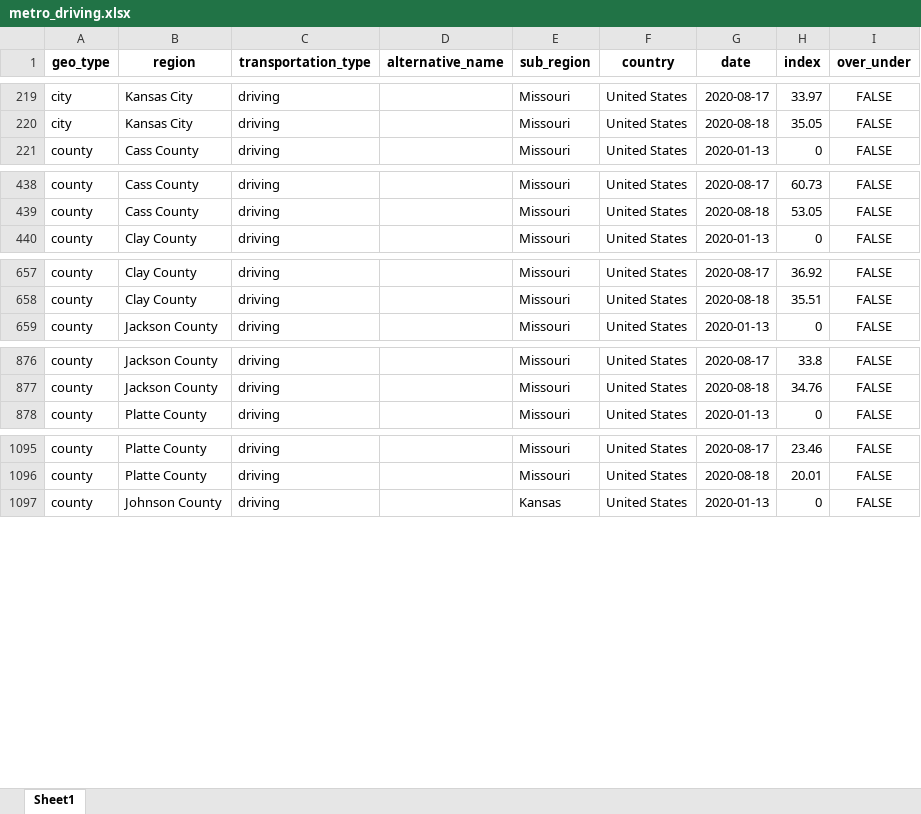
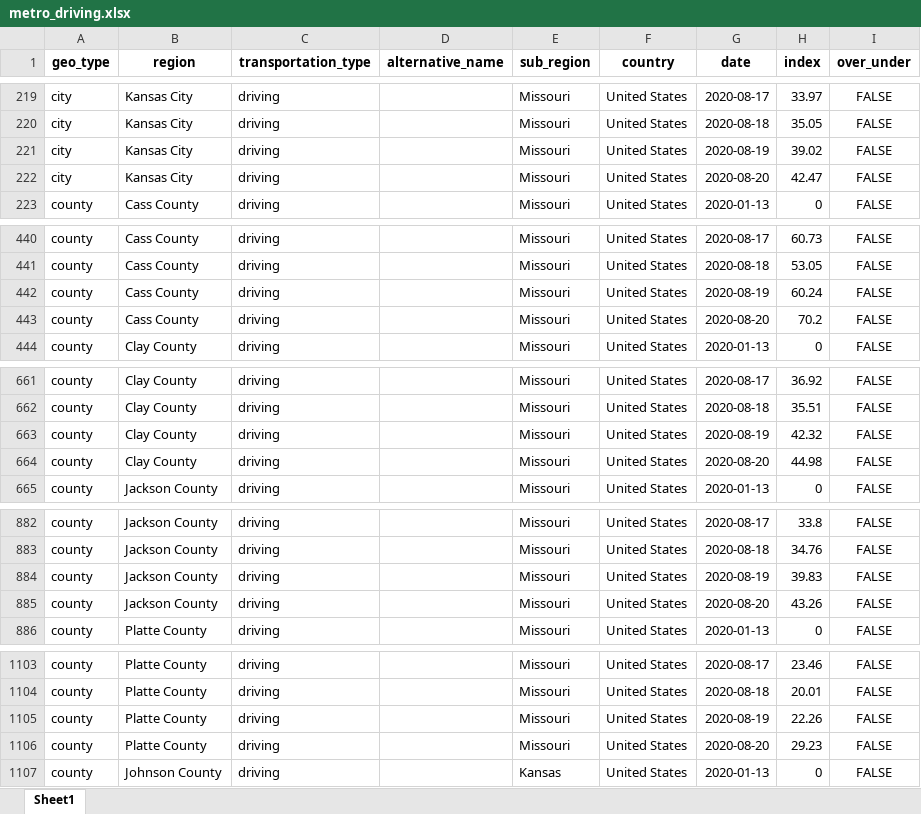
Before and after one commit to jimfelps/covid-tracking, an Excel workbook: output/metro_driving.xlsx, sheet Sheet1, drawn as a sheet; only a part is shown, gaps mark what is left out; values as stored, in another font and other column widths than the file's, no borders; the diff covers the shown part only; the diff names each change by its address in the sheet, - before the commit and + after, or states it on an @@ line.

```diff
--- a/output/metro_driving.xlsx (sheet Sheet1)
+++ b/output/metro_driving.xlsx (sheet Sheet1)
+row 221: city | Kansas City | driving |  | Missouri | United States | 2020-08-19 | 39.02 | FALSE
+row 222: city | Kansas City | driving |  | Missouri | United States | 2020-08-20 | 42.47 | FALSE
+row 442: county | Cass County | driving |  | Missouri | United States | 2020-08-19 | 60.24 | FALSE
+row 443: county | Cass County | driving |  | Missouri | United States | 2020-08-20 | 70.2 | FALSE
+row 663: county | Clay County | driving |  | Missouri | United States | 2020-08-19 | 42.32 | FALSE
+row 664: county | Clay County | driving |  | Missouri | United States | 2020-08-20 | 44.98 | FALSE
+row 884: county | Jackson County | driving |  | Missouri | United States | 2020-08-19 | 39.83 | FALSE
+row 885: county | Jackson County | driving |  | Missouri | United States | 2020-08-20 | 43.26 | FALSE
+row 1105: county | Platte County | driving |  | Missouri | United States | 2020-08-19 | 22.26 | FALSE
+row 1106: county | Platte County | driving |  | Missouri | United States | 2020-08-20 | 29.23 | FALSE
```
Also changed, not shown: 4 added rows elsewhere in this sheet, output/apple_mobility_metro.xlsx, 15 other files.
